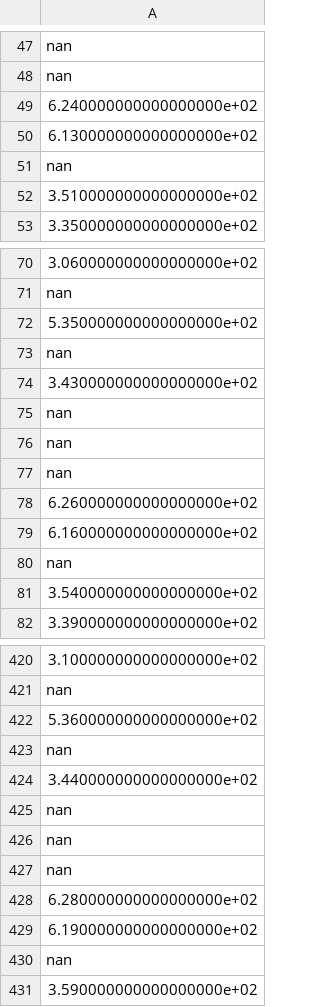
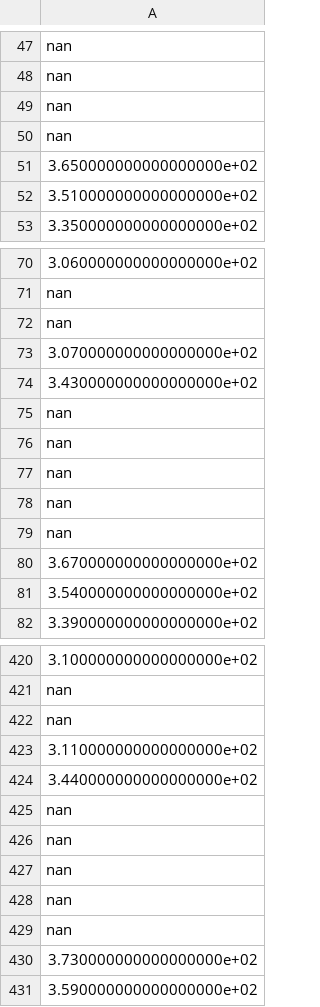
Before and after one commit to sitandr/lab, a CSV file: pain/src/air_amp/IMG_5543_bottom.csv, drawn as a sheet; only a part is shown, gaps mark what is left out; removed rows and columns are numbered as before the commit, all else as after; the diff covers the shown part only; the diff names each change by its address in the sheet, - before the commit and + after, or states it on an @@ line.

```diff
--- a/pain/src/air_amp/IMG_5543_bottom.csv
+++ b/pain/src/air_amp/IMG_5543_bottom.csv
-A49: 6.240000000000000000e+02
+A49: nan
-A50: 6.130000000000000000e+02
+A50: nan
-row 51: nan
+row 51: 3.650000000000000000e+02
-A72: 5.350000000000000000e+02
+A72: nan
-row 73: nan
+row 73: 3.070000000000000000e+02
-A78: 6.260000000000000000e+02
+A78: nan
-A79: 6.160000000000000000e+02
+A79: nan
-row 80: nan
+row 80: 3.670000000000000000e+02
-A422: 5.360000000000000000e+02
+A422: nan
-row 423: nan
+row 423: 3.110000000000000000e+02
-A428: 6.280000000000000000e+02
+A428: nan
-A429: 6.190000000000000000e+02
+A429: nan
-row 430: nan
+row 430: 3.730000000000000000e+02
```
Also changed, not shown: 48 added rows, 48 removed rows and 79 edited cells elsewhere in this file, pain/src/air_amp/IMG_5542_top.csv, pain/src/air_amp/IMG_5543_top.csv, 5 other files.
